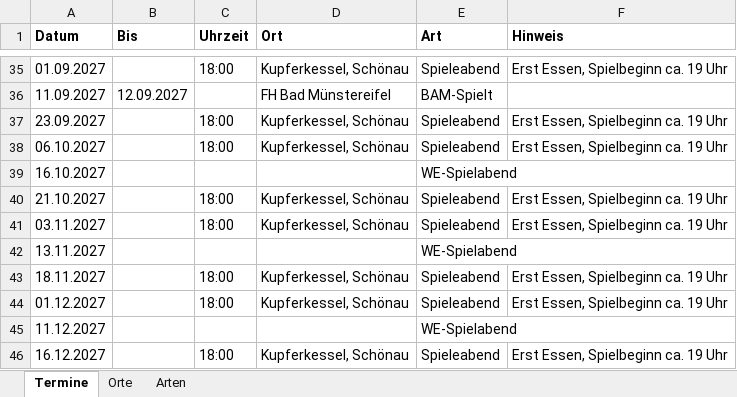
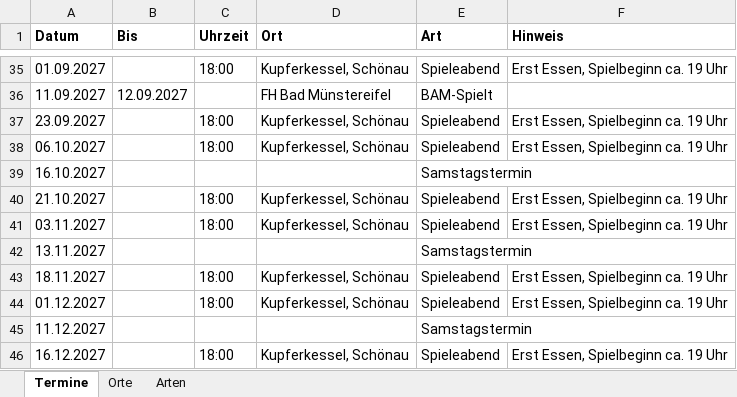
Before and after one commit to BoardgamesBadMuenstereifel/Website_Boardgames_BadMuenstereifel, an Excel workbook: daten/termine.xlsx, sheet Termine, drawn as a sheet; only a part is shown, gaps mark what is left out; values as stored, in another font and other column widths than the file's, no borders; the diff covers the shown part only; the diff names each change by its address in the sheet, - before the commit and + after, or states it on an @@ line.

```diff
--- a/daten/termine.xlsx (sheet Termine)
+++ b/daten/termine.xlsx (sheet Termine)
-E39 (Art): WE-Spielabend
+E39 (Art): Samstagstermin
-E42 (Art): WE-Spielabend
+E42 (Art): Samstagstermin
-E45 (Art): WE-Spielabend
+E45 (Art): Samstagstermin
```
Also changed, not shown: 12 edited cells elsewhere in this sheet, sheet Orte, sheet Arten, daten/fokus.xlsx, 24 other files.
